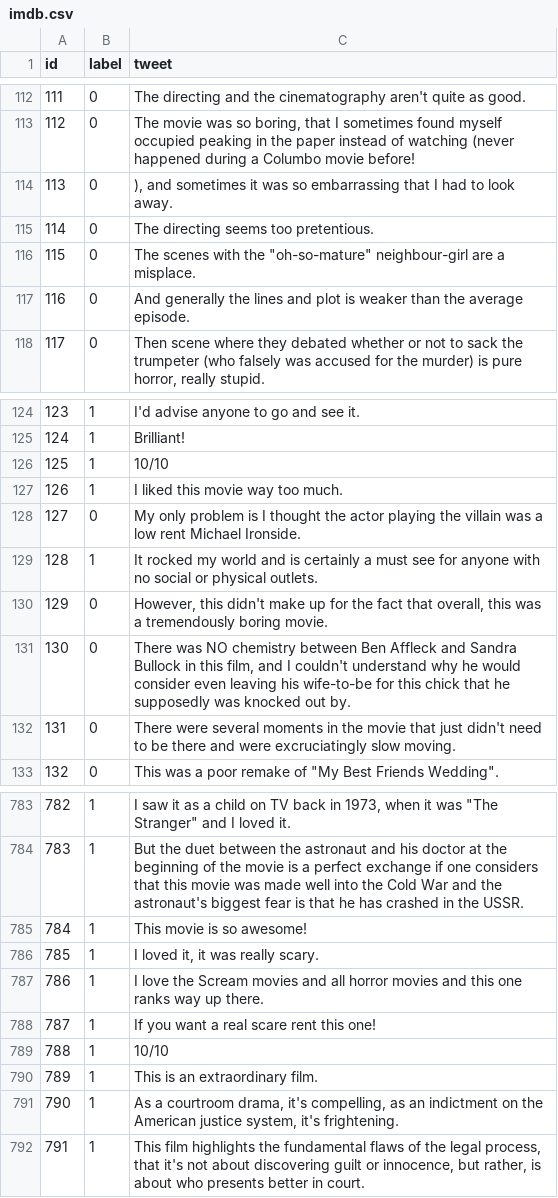
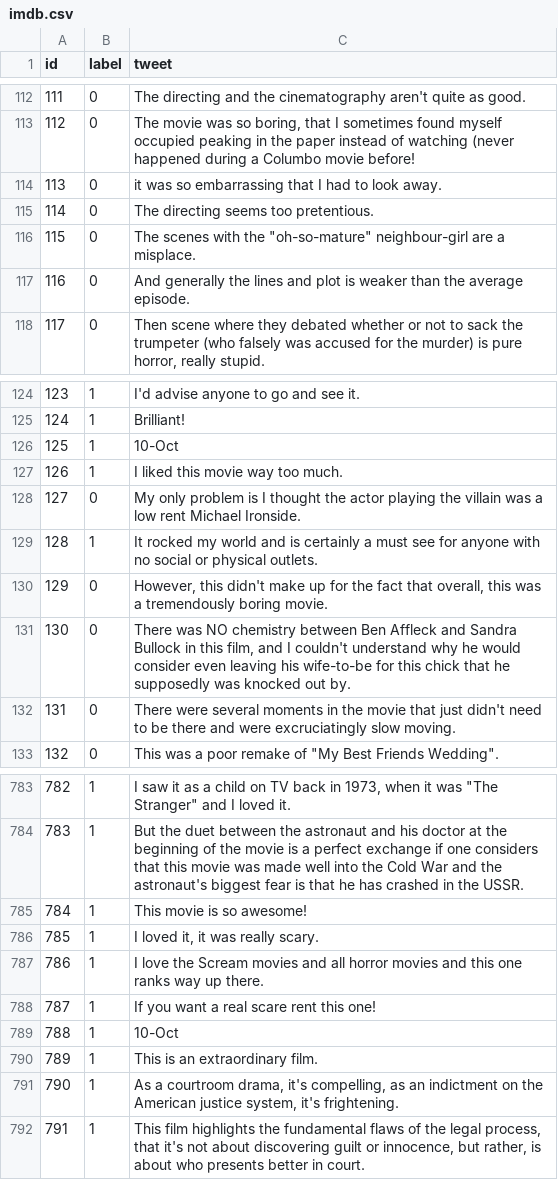
Before and after one commit to PriyanshiChandra/text-tone-detector, a CSV file: training-models/imdb.csv, drawn as a sheet; only a part is shown, gaps mark what is left out; the diff covers the shown part only.

```diff
--- a/training-models/imdb.csv
+++ b/training-models/imdb.csv
@@ -113,3 +113,3 @@
 112,0,"The movie was so boring, that I sometimes found myself occupied peaking in the paper instead of watching (never happened during a Columbo movie before!  "
-113,0,"), and sometimes it was so embarrassing that I had to look away.  "
+113,0, it was so embarrassing that I had to look away.
 114,0,The directing seems too pretentious.
@@ -125,3 +125,3 @@
 124,1,Brilliant!
-125,1,10/10
+125,1,10-Oct
 126,1,I liked this movie way too much.
@@ -788,3 +788,3 @@
 787,1,If you want a real scare rent this one!
-788,1,10/10
+788,1,10-Oct
 789,1,This is an extraordinary film.
```
Also changed, not shown: 9 edited cells elsewhere in this file, 2 other files.
